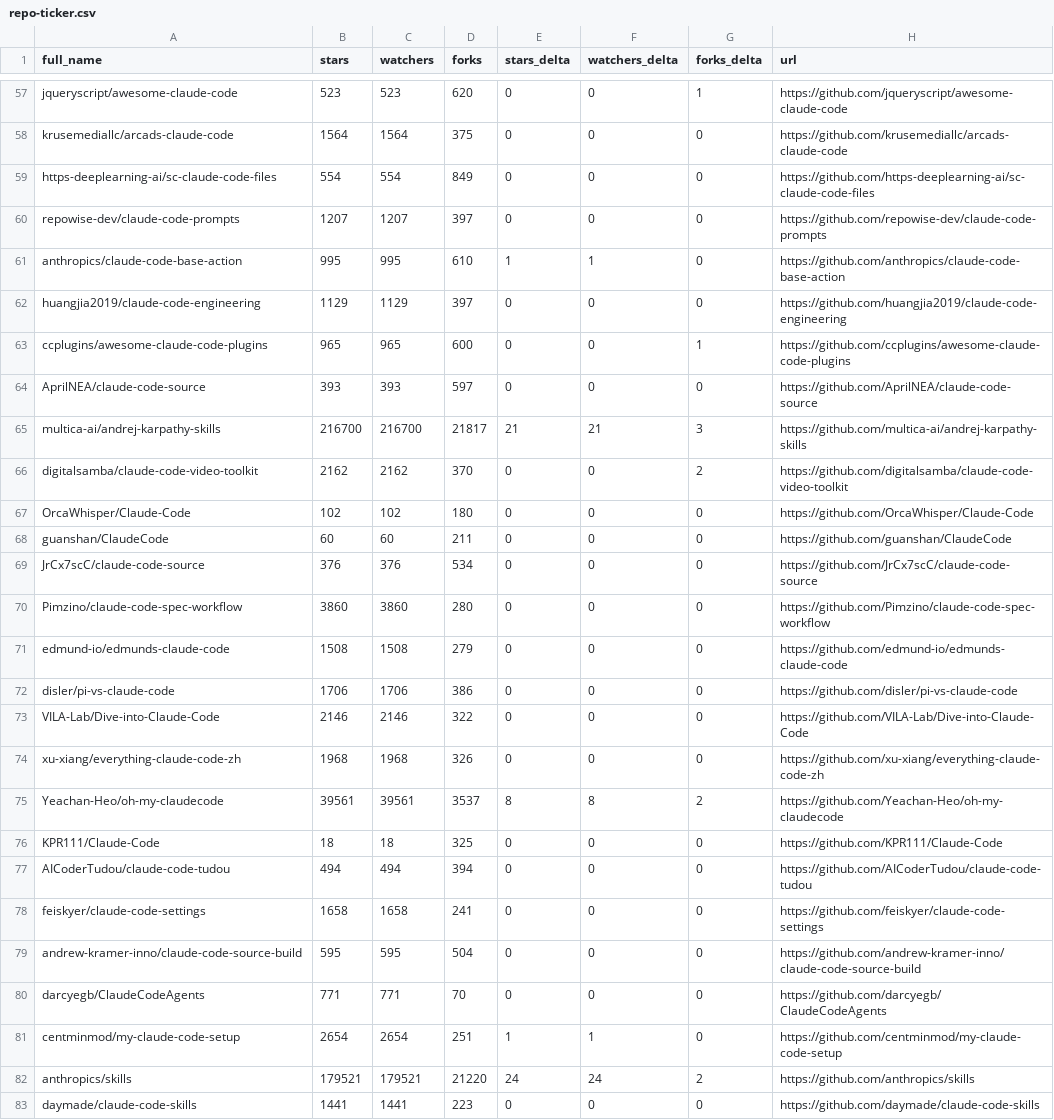
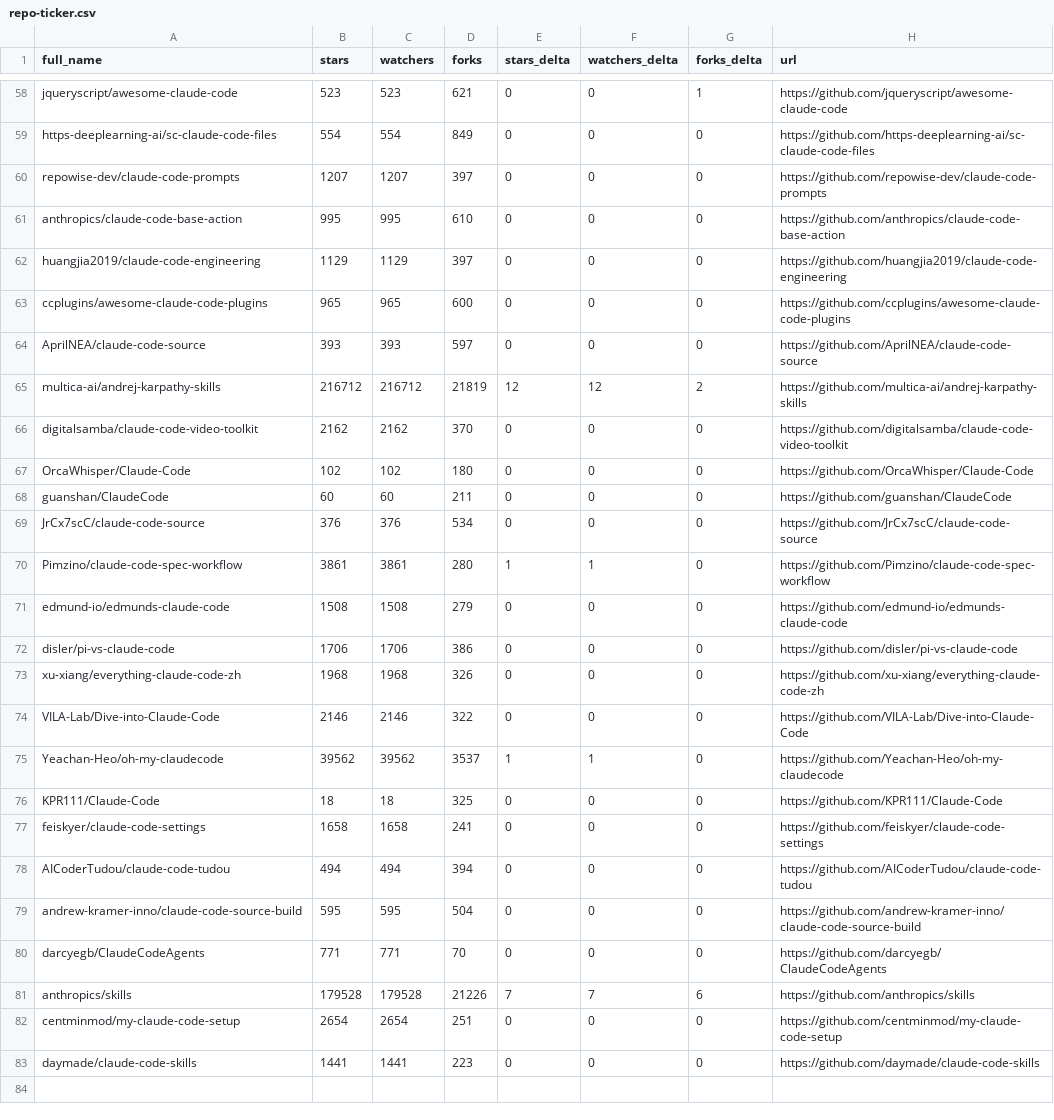
Before and after one commit to welldone-my-git/awesome-claude-code, a CSV file: data/repo-ticker.csv, drawn as a sheet; only a part is shown, gaps mark what is left out; removed rows and columns are numbered as before the commit, all else as after; the diff covers the shown part only; the diff names each change by its address in the sheet, - before the commit and + after, or states it on an @@ line.

```diff
--- a/data/repo-ticker.csv
+++ b/data/repo-ticker.csv
-D58 (forks): 620
+D58 (forks): 621
-row 58: krusemediallc/arcads-claude-code | 1564 | 1564 | 375 | 0 | 0 | 0 | https://github.com/krusemediallc/arcads-claude-code
-E61 (stars_delta): 1
+E61 (stars_delta): 0
-F61 (watchers_delta): 1
+F61 (watchers_delta): 0
-G63 (forks_delta): 1
+G63 (forks_delta): 0
-B65 (stars): 216700
+B65 (stars): 216712
-C65 (watchers): 216700
+C65 (watchers): 216712
-D65 (forks): 21817
+D65 (forks): 21819
-E65 (stars_delta): 21
+E65 (stars_delta): 12
-F65 (watchers_delta): 21
+F65 (watchers_delta): 12
-G65 (forks_delta): 3
+G65 (forks_delta): 2
-G66 (forks_delta): 2
+G66 (forks_delta): 0
-B70 (stars): 3860
+B70 (stars): 3861
-C70 (watchers): 3860
+C70 (watchers): 3861
-E70 (stars_delta): 0
+E70 (stars_delta): 1
-F70 (watchers_delta): 0
+F70 (watchers_delta): 1
@@ row 74 moved to row 73: xu-xiang/everything-claude-code-zh @@
-B75 (stars): 39561
+B75 (stars): 39562
-C75 (watchers): 39561
+C75 (watchers): 39562
-E75 (stars_delta): 8
+E75 (stars_delta): 1
-F75 (watchers_delta): 8
+F75 (watchers_delta): 1
-G75 (forks_delta): 2
+G75 (forks_delta): 0
@@ row 78 moved to row 77: feiskyer/claude-code-settings @@
+row 81: anthropics/skills | 179528 | 179528 | 21226 | 7 | 7 | 6 | https://github.com/anthropics/skills
-E82 (stars_delta): 1
+E82 (stars_delta): 0
-F82 (watchers_delta): 1
+F82 (watchers_delta): 0
-row 82: anthropics/skills | 179521 | 179521 | 21220 | 24 | 24 | 2 | https://github.com/anthropics/skills
```
Also changed, not shown: 1 added row and 123 edited cells elsewhere in this file, 2 other files.
